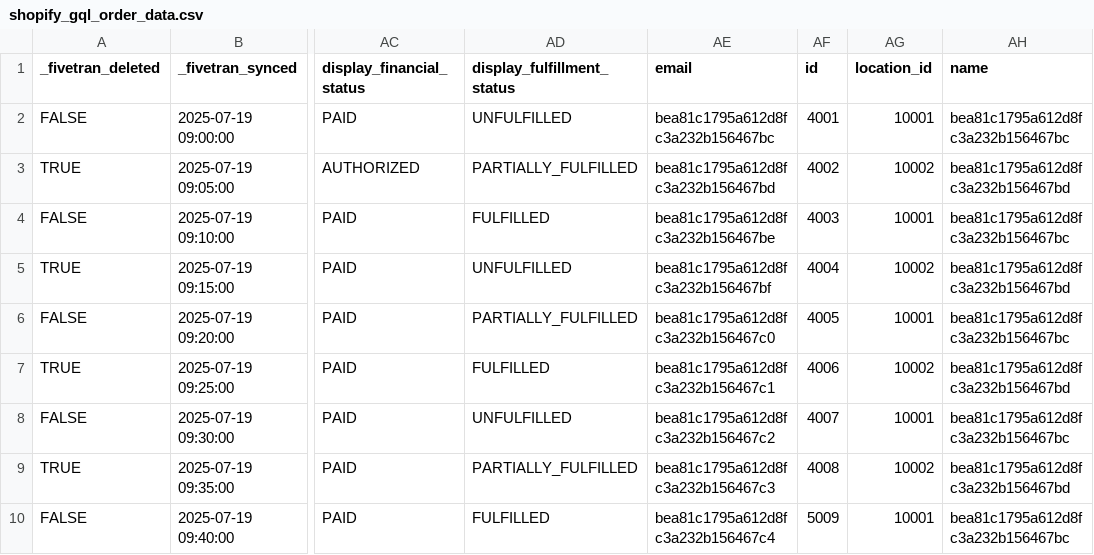
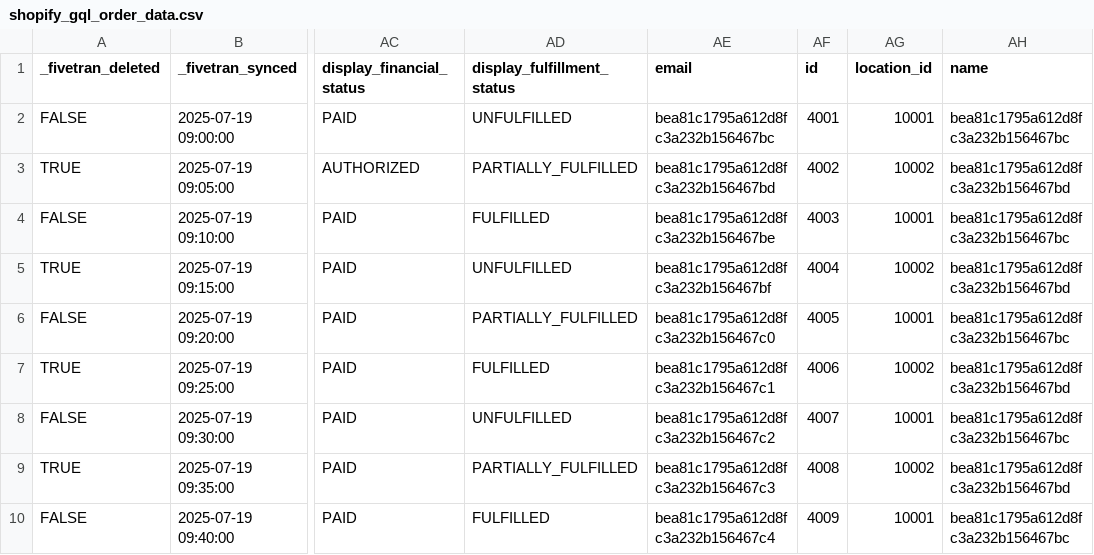
Before and after one commit to fivetran/dbt_shopify, a CSV file: integration_tests/seeds/shopify_gql_order_data.csv, drawn as a sheet; only a part is shown, gaps mark what is left out; the diff names each change by its address in the sheet, - before the commit and + after, or states it on an @@ line.

```diff
--- a/integration_tests/seeds/shopify_gql_order_data.csv
+++ b/integration_tests/seeds/shopify_gql_order_data.csv
-AF10 (id): 5009
+AF10 (id): 4009
```
Also changed, not shown: integration_tests/seeds/shopify_gql_customer_visit_data.csv, 3 other files.
